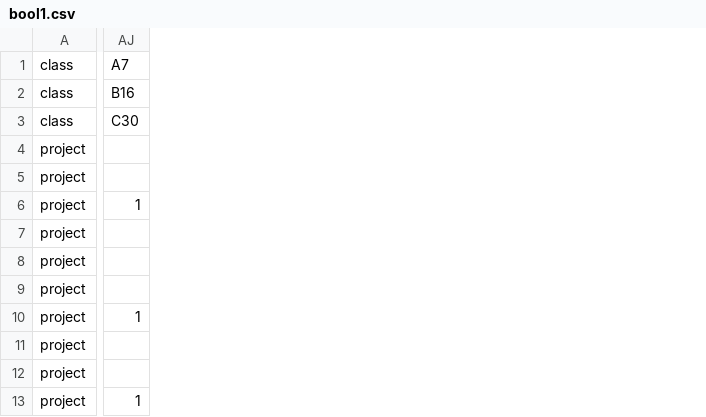
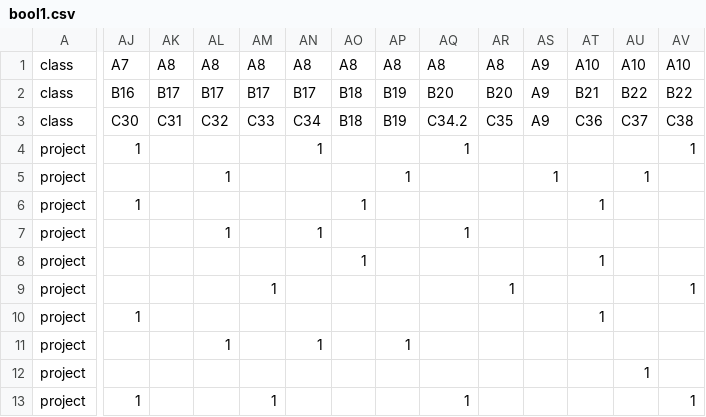
Before and after one commit to panhao4812/JAVAGeometryTools, a CSV file: src/bool1.csv, drawn as a sheet; only a part is shown, gaps mark what is left out; the diff covers the shown part only; the diff names each change by its address in the sheet, - before the commit and + after, or states it on an @@ line.

```diff
--- a/src/bool1.csv
+++ b/src/bool1.csv
+column AK, rows 1-3: A8 | B17 | C31
+column AL, rows 1-11: A8 | B17 | C32 |  | 1 |  | 1 |  |  |  | 1
+column AM, rows 1-13: A8 | B17 | C33 |  |  |  |  |  | 1 |  |  |  | 1
+column AN, rows 1-11: A8 | B17 | C34 | 1 |  |  | 1 |  |  |  | 1
+column AO, rows 1-8: A8 | B18 | B18 |  |  | 1 |  | 1
+column AP, rows 1-11: A8 | B19 | B19 |  | 1 |  |  |  |  |  | 1
+column AQ, rows 1-13: A8 | B20 | C34.2 | 1 |  |  | 1 |  |  |  |  |  | 1
+column AR, rows 1-9: A8 | B20 | C35 |  |  |  |  |  | 1
+column AS, rows 1-5: A9 | A9 | A9 |  | 1
+column AT, rows 1-10: A10 | B21 | C36 |  |  | 1 |  | 1 |  | 1
+column AU, rows 1-12: A10 | B22 | C37 |  | 1 |  |  |  |  |  |  | 1
+column AV, rows 1-13: A10 | B22 | C38 | 1 |  |  |  |  | 1 |  |  |  | 1
-AJ4: (empty)
+AJ4: 1
```
Also changed, not shown: 1 edited cell elsewhere in this file, 1 other file.
